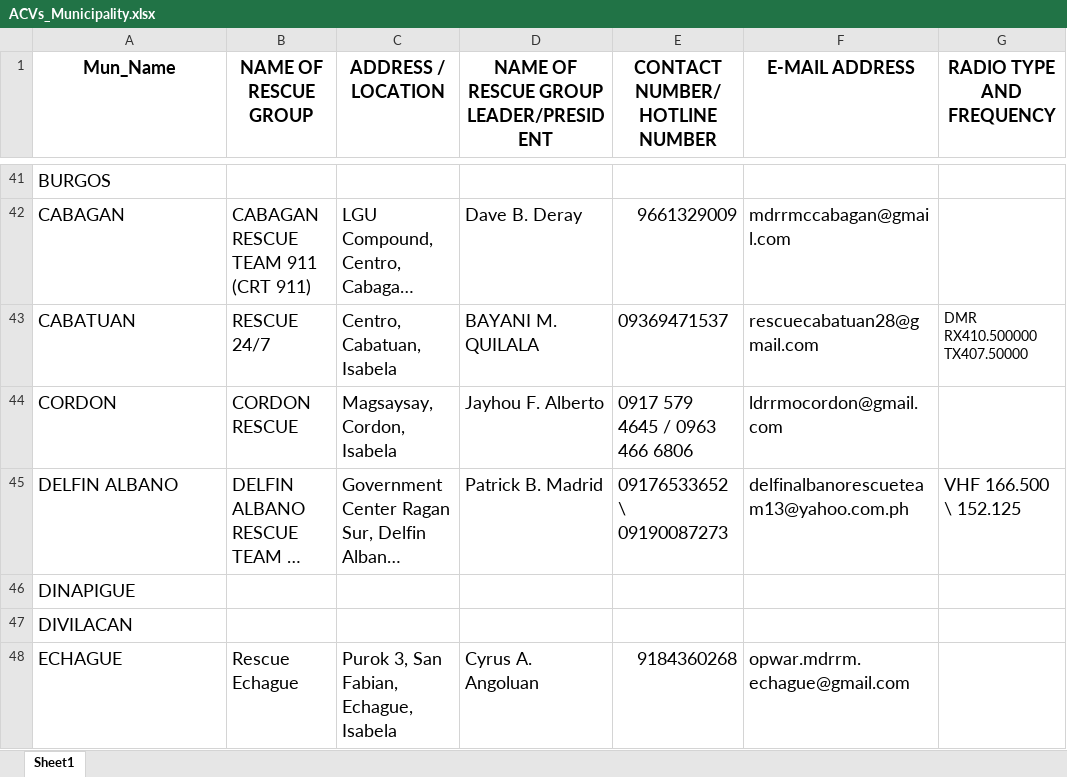
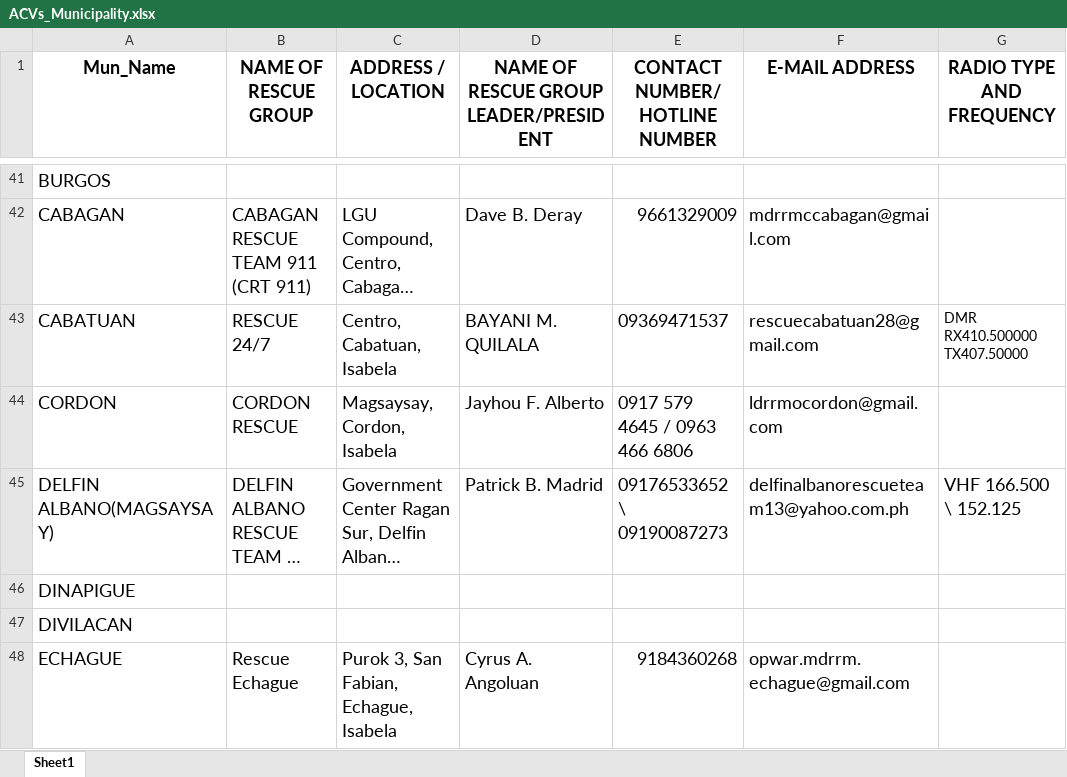
Before and after one commit to ryandelacruz667/Project_Tomas_New, an Excel workbook: layers/ACVs_Municipality.xlsx, sheet Sheet1, drawn as a sheet; only a part is shown, gaps mark what is left out; long unchanged cells end in …; values as stored, in another font and other column widths than the file's, no borders; the diff names each change by its address in the sheet, - before the commit and + after, or states it on an @@ line.

```diff
--- a/layers/ACVs_Municipality.xlsx (sheet Sheet1)
+++ b/layers/ACVs_Municipality.xlsx (sheet Sheet1)
-A45 (Mun_Name): DELFIN ALBANO
+A45 (Mun_Name): DELFIN ALBANO(MAGSAYSAY)
```
Also changed, not shown: 3 other files.
